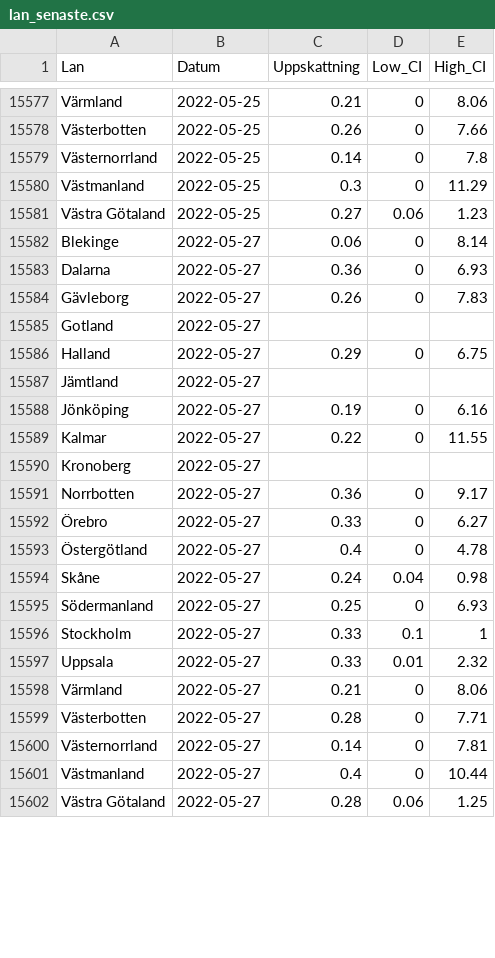
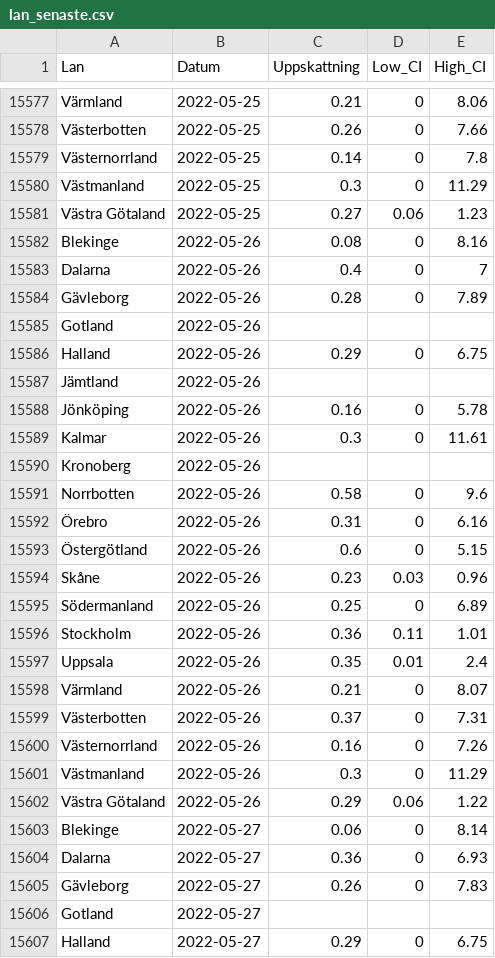
Before and after one commit to csss-resultat/openData, a CSV file: datasets/lan_senaste.csv, drawn as a sheet; only a part is shown, gaps mark what is left out; the shorter side is filled out with more unchanged rows; the diff covers the shown part only.

Commit message:
data update 29-05

```diff
--- a/datasets/lan_senaste.csv
+++ b/datasets/lan_senaste.csv
@@ -15581,2 +15581,23 @@ Västmanland,2022-05-25,0.3,0,11.29
 Västra Götaland,2022-05-25,0.27,0.06,1.23
+Blekinge,2022-05-26,0.08,0,8.16
+Dalarna,2022-05-26,0.4,0,7
+Gävleborg,2022-05-26,0.28,0,7.89
+Gotland,2022-05-26,,,
+Halland,2022-05-26,0.29,0,6.75
+Jämtland,2022-05-26,,,
+Jönköping,2022-05-26,0.16,0,5.78
+Kalmar,2022-05-26,0.3,0,11.61
+Kronoberg,2022-05-26,,,
+Norrbotten,2022-05-26,0.58,0,9.6
+Örebro,2022-05-26,0.31,0,6.16
+Östergötland,2022-05-26,0.6,0,5.15
+Skåne,2022-05-26,0.23,0.03,0.96
+Södermanland,2022-05-26,0.25,0,6.89
+Stockholm,2022-05-26,0.36,0.11,1.01
+Uppsala,2022-05-26,0.35,0.01,2.4
+Värmland,2022-05-26,0.21,0,8.07
+Västerbotten,2022-05-26,0.37,0,7.31
+Västernorrland,2022-05-26,0.16,0,7.26
+Västmanland,2022-05-26,0.3,0,11.29
+Västra Götaland,2022-05-26,0.29,0.06,1.22
 Blekinge,2022-05-27,0.06,0,8.14
```
Also changed, not shown: 1 added row and 53 edited cells elsewhere in this file, datasets/csss_symptom.csv, datasets/csss_tester.csv, 1 other file.
